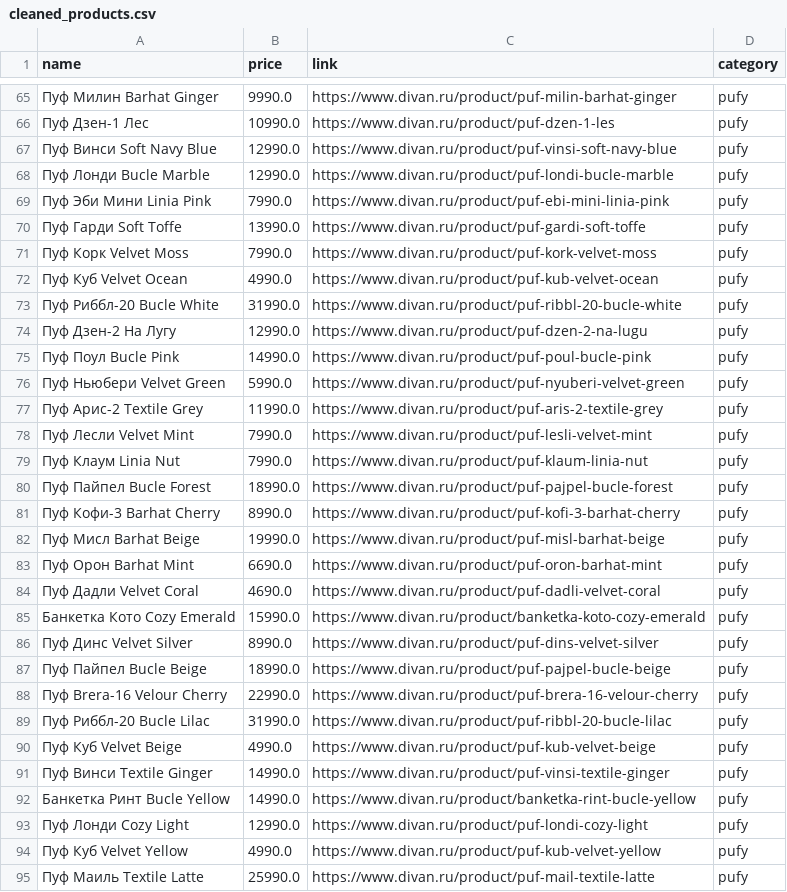
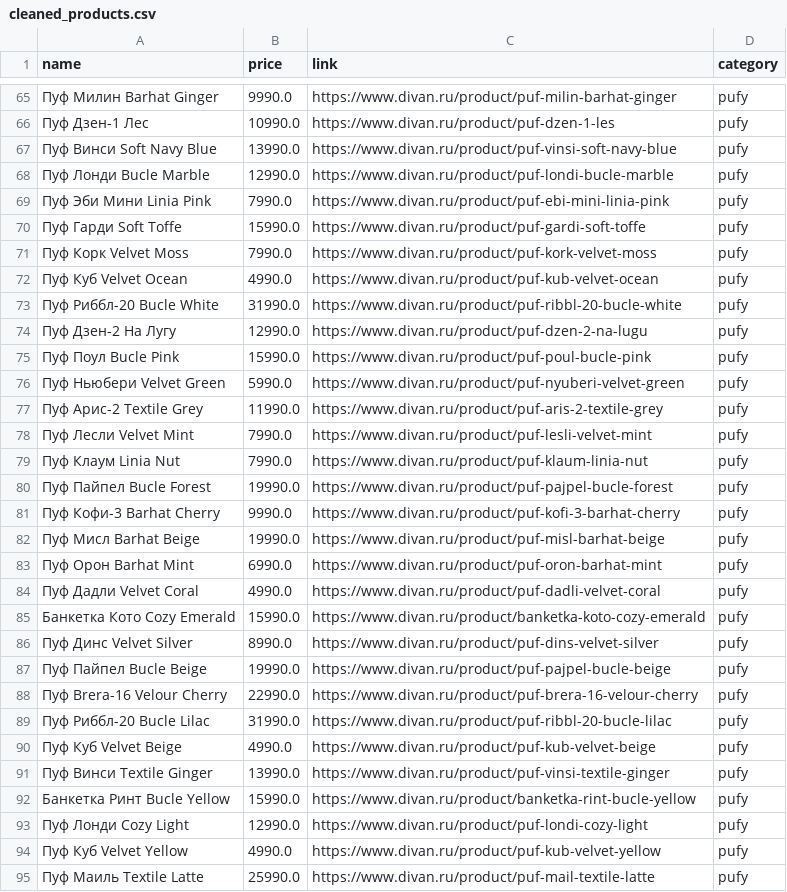
Before and after one commit to YuriyNik156/sofa-price-analysis, a CSV file: data/cleaned_products.csv, drawn as a sheet; only a part is shown, gaps mark what is left out; the diff covers the shown part only.

```diff
--- a/data/cleaned_products.csv
+++ b/data/cleaned_products.csv
@@ -66,6 +66,6 @@ name,price,link,category
 Пуф Дзен-1 Лес,10990.0,https://www.divan.ru/product/puf-dzen-1-les,pufy
-Пуф Винси Soft Navy Blue,12990.0,https://www.divan.ru/product/puf-vinsi-soft-navy-blue,pufy
+Пуф Винси Soft Navy Blue,13990.0,https://www.divan.ru/product/puf-vinsi-soft-navy-blue,pufy
 Пуф Лонди Bucle Marble,12990.0,https://www.divan.ru/product/puf-londi-bucle-marble,pufy
 Пуф Эби Мини Linia Pink,7990.0,https://www.divan.ru/product/puf-ebi-mini-linia-pink,pufy
-Пуф Гарди Soft Toffe,13990.0,https://www.divan.ru/product/puf-gardi-soft-toffe,pufy
+Пуф Гарди Soft Toffe,15990.0,https://www.divan.ru/product/puf-gardi-soft-toffe,pufy
 Пуф Корк Velvet Moss,7990.0,https://www.divan.ru/product/puf-kork-velvet-moss,pufy
@@ -74,3 +74,3 @@ name,price,link,category
 Пуф Дзен-2 На Лугу,12990.0,https://www.divan.ru/product/puf-dzen-2-na-lugu,pufy
-Пуф Поул Bucle Pink,14990.0,https://www.divan.ru/product/puf-poul-bucle-pink,pufy
+Пуф Поул Bucle Pink,15990.0,https://www.divan.ru/product/puf-poul-bucle-pink,pufy
 Пуф Ньюбери Velvet Green,5990.0,https://www.divan.ru/product/puf-nyuberi-velvet-green,pufy
@@ -79,10 +79,10 @@ name,price,link,category
 Пуф Клаум Linia Nut,7990.0,https://www.divan.ru/product/puf-klaum-linia-nut,pufy
-Пуф Пайпел Bucle Forest,18990.0,https://www.divan.ru/product/puf-pajpel-bucle-forest,pufy
-Пуф Кофи-3 Barhat Cherry,8990.0,https://www.divan.ru/product/puf-kofi-3-barhat-cherry,pufy
+Пуф Пайпел Bucle Forest,19990.0,https://www.divan.ru/product/puf-pajpel-bucle-forest,pufy
+Пуф Кофи-3 Barhat Cherry,9990.0,https://www.divan.ru/product/puf-kofi-3-barhat-cherry,pufy
 Пуф Мисл Barhat Beige,19990.0,https://www.divan.ru/product/puf-misl-barhat-beige,pufy
-Пуф Орон Barhat Mint,6690.0,https://www.divan.ru/product/puf-oron-barhat-mint,pufy
-Пуф Дадли Velvet Coral,4690.0,https://www.divan.ru/product/puf-dadli-velvet-coral,pufy
+Пуф Орон Barhat Mint,6990.0,https://www.divan.ru/product/puf-oron-barhat-mint,pufy
+Пуф Дадли Velvet Coral,4990.0,https://www.divan.ru/product/puf-dadli-velvet-coral,pufy
 Банкетка Кото Cozy Emerald,15990.0,https://www.divan.ru/product/banketka-koto-cozy-emerald,pufy
 Пуф Динс Velvet Silver,8990.0,https://www.divan.ru/product/puf-dins-velvet-silver,pufy
-Пуф Пайпел Bucle Beige,18990.0,https://www.divan.ru/product/puf-pajpel-bucle-beige,pufy
+Пуф Пайпел Bucle Beige,19990.0,https://www.divan.ru/product/puf-pajpel-bucle-beige,pufy
 Пуф Brera-16 Velour Cherry,22990.0,https://www.divan.ru/product/puf-brera-16-velour-cherry,pufy
@@ -90,4 +90,4 @@ name,price,link,category
 Пуф Куб Velvet Beige,4990.0,https://www.divan.ru/product/puf-kub-velvet-beige,pufy
-Пуф Винси Textile Ginger,14990.0,https://www.divan.ru/product/puf-vinsi-textile-ginger,pufy
-Банкетка Ринт Bucle Yellow,14990.0,https://www.divan.ru/product/banketka-rint-bucle-yellow,pufy
+Пуф Винси Textile Ginger,13990.0,https://www.divan.ru/product/puf-vinsi-textile-ginger,pufy
+Банкетка Ринт Bucle Yellow,15990.0,https://www.divan.ru/product/banketka-rint-bucle-yellow,pufy
 Пуф Лонди Cozy Light,12990.0,https://www.divan.ru/product/puf-londi-cozy-light,pufy
```
Also changed, not shown: 1 added row, 1 removed row and 23 edited cells elsewhere in this file, data/raw_products.csv, 4 other files.
